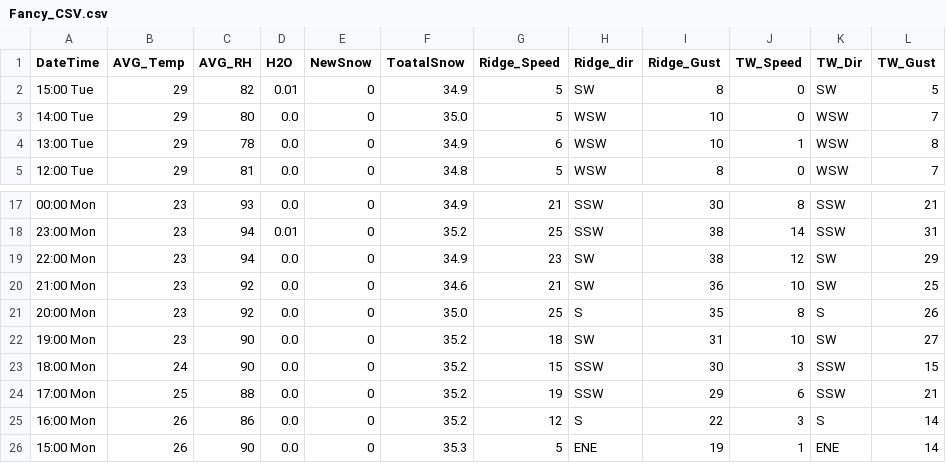
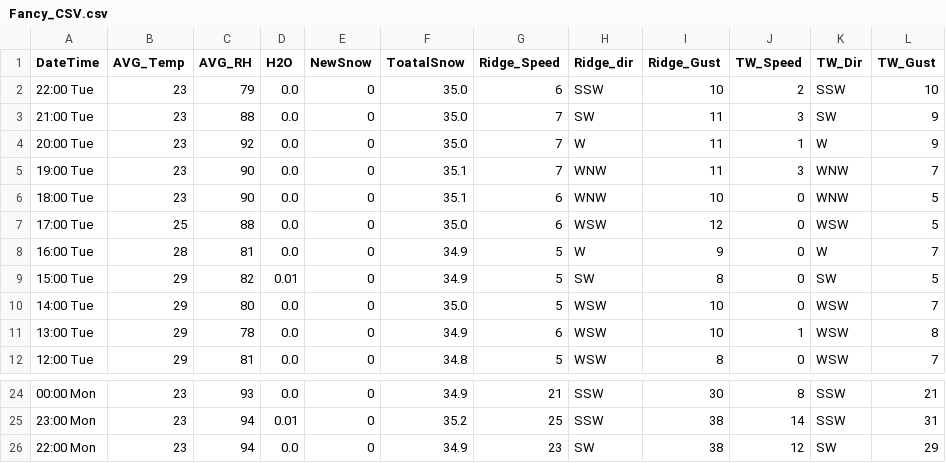
Before and after one commit to MAXIMUSNYE/YCS-Weather, a CSV file: Fancy_CSV.csv, drawn as a sheet; only a part is shown, gaps mark what is left out.

```diff
--- a/Fancy_CSV.csv
+++ b/Fancy_CSV.csv
@@ -1,2 +1,9 @@
 DateTime,AVG_Temp,AVG_RH,H2O,NewSnow,ToatalSnow,Ridge_Speed,Ridge_dir,Ridge_Gust,TW_Speed,TW_Dir,TW_Gust
+22:00 Tue,23,79,0.0,0,35.0,6,SSW,10,2,SSW,10
+21:00 Tue,23,88,0.0,0,35.0,7,SW,11,3,SW,9
+20:00 Tue,23,92,0.0,0,35.0,7,W,11,1,W,9
+19:00 Tue,23,90,0.0,0,35.1,7,WNW,11,3,WNW,7
+18:00 Tue,23,90,0.0,0,35.1,6,WNW,10,0,WNW,5
+17:00 Tue,25,88,0.0,0,35.0,6,WSW,12,0,WSW,5
+16:00 Tue,28,81,0.0,0,34.9,5,W,9,0,W,7
 15:00 Tue,29,82,0.01,0,34.9,5,SW,8,0,SW,5
@@ -19,8 +26 @@ DateTime,AVG_Temp,AVG_RH,H2O,NewSnow,ToatalSnow,Ridge_Speed,Ridge_dir,Ridge_Gust
 22:00 Mon,23,94,0.0,0,34.9,23,SW,38,12,SW,29
-21:00 Mon,23,92,0.0,0,34.6,21,SW,36,10,SW,25
-20:00 Mon,23,92,0.0,0,35.0,25,S,35,8,S,26
-19:00 Mon,23,90,0.0,0,35.2,18,SW,31,10,SW,27
-18:00 Mon,24,90,0.0,0,35.2,15,SSW,30,3,SSW,15
-17:00 Mon,25,88,0.0,0,35.2,19,SSW,29,6,SSW,21
-16:00 Mon,26,86,0.0,0,35.2,12,S,22,3,S,14
-15:00 Mon,26,90,0.0,0,35.3,5,ENE,19,1,ENE,14
```
Also changed, not shown: Weather_Data.csv, 5 other files.
